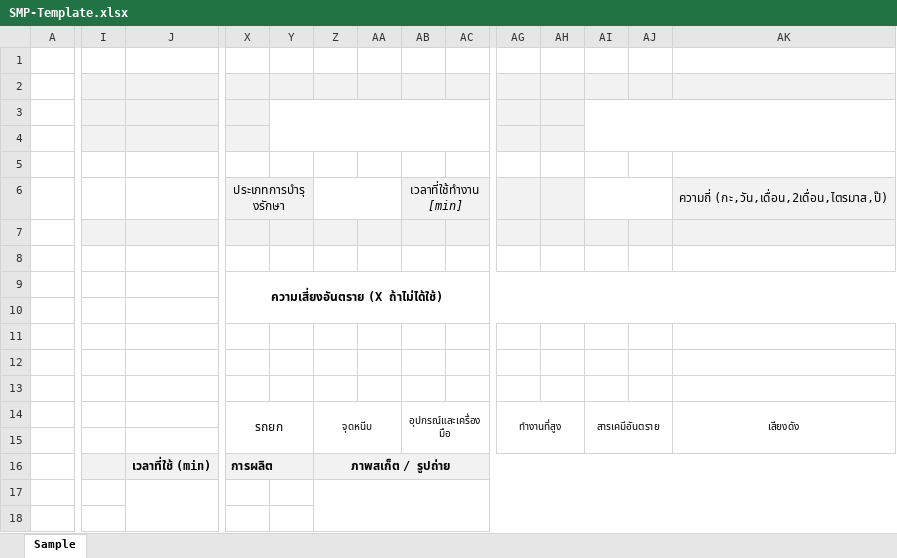
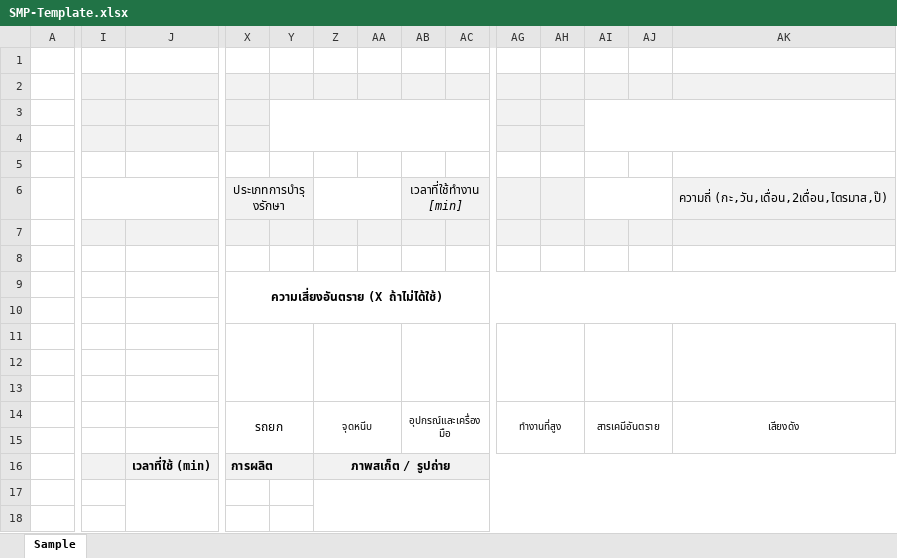
Before and after one commit to engpcl2530-Uni/BPC-SMP-system, an Excel workbook: SMP-Template.xlsx, sheet Sample, drawn as a sheet; only a part is shown, gaps mark what is left out; values as stored, in another font and other column widths than the file's, no borders; charts and pictures not drawn; the diff covers the shown part only; the diff names each change by its address in the sheet, - before the commit and + after, or states it on an @@ line.

Commit message:
Add files via upload

```diff
--- a/SMP-Template.xlsx (sheet Sample)
+++ b/SMP-Template.xlsx (sheet Sample)
+I6:J6 merged
+X11:Y13 merged
+Z11:AA13 merged
+AB11:AC13 merged
+AG11:AH13 merged
+AI11:AJ13 merged
+AK11:AL13 merged
```
Also changed, not shown: merged cells elsewhere in this sheet, charts or pictures.
